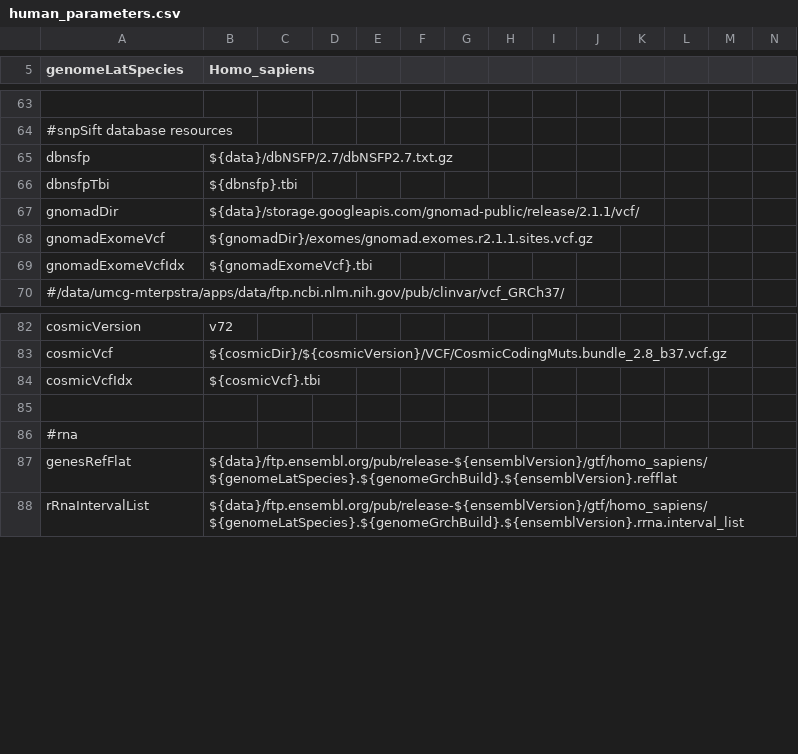
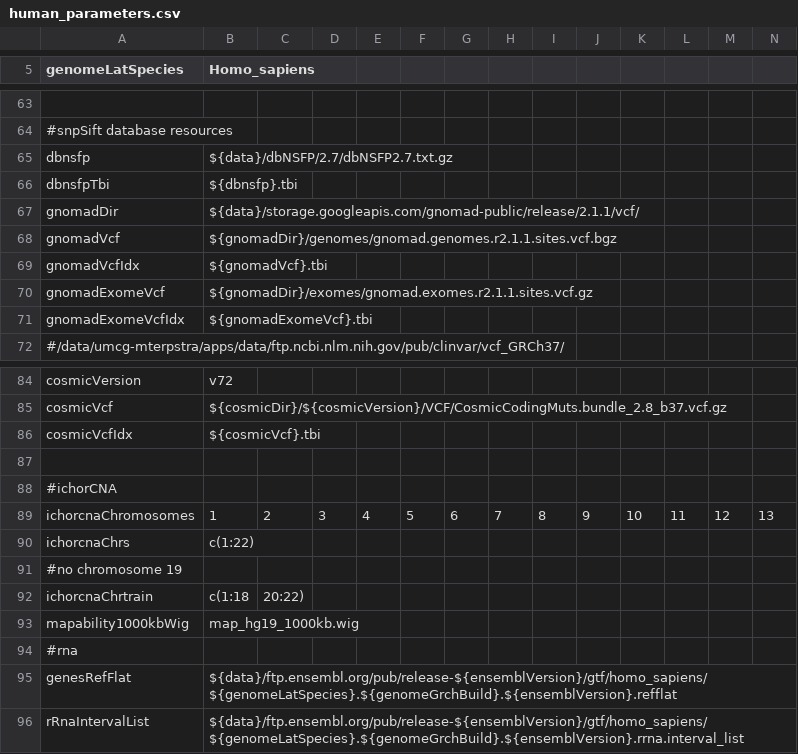
Before and after one commit to mmterpstra/molgenis-c5-TumorNormal, a CSV file: human_parameters.csv, drawn as a sheet; only a part is shown, gaps mark what is left out; rows hold the shown columns only; the diff names each change by its address in the sheet, - before the commit and + after, or states it on an @@ line.

Commit message:
samplesheettool wip ArchiveDataSamplesheet GenerateScripts.sh transitioned the GT/LE workflows to grch 38 misc fixes

```diff
--- a/human_parameters.csv
+++ b/human_parameters.csv
+row 68: gnomadVcf | ${gnomadDir}/genomes/gnomad.genomes.r2.1.1.sites.vcf.bgz
+row 69: gnomadVcfIdx | ${gnomadVcf}.tbi
+row 88: #ichorCNA
+row 89: ichorcnaChromosomes | 1 | 2 | 3 | 4 | 5 | 6 | 7 | 8 | 9 | 10 | 11 | 12 | 13
+row 90: ichorcnaChrs | c(1:22)
+row 91: #no chromosome 19
+row 92: ichorcnaChrtrain | c(1:18 | 20:22)
+row 93: mapability1000kbWig | map_hg19_1000kb.wig
```
Also changed, not shown: parameters.csv, 8 other files.
